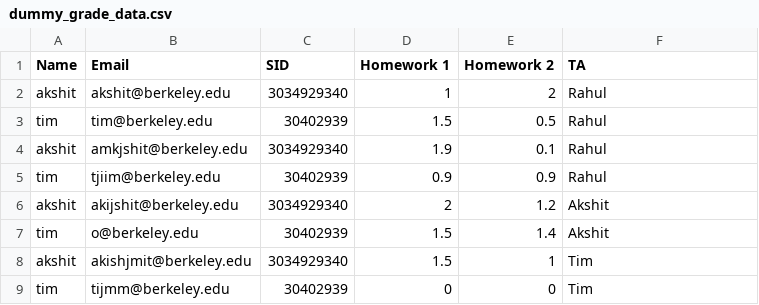
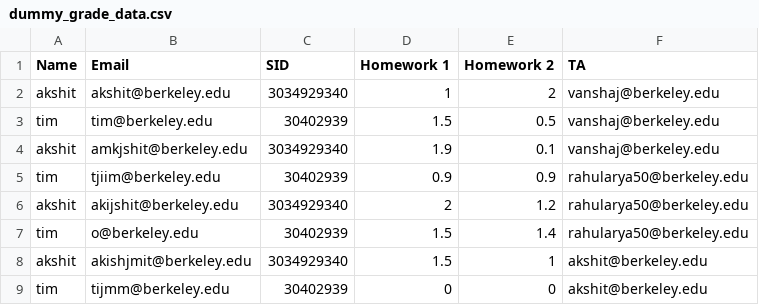
Before and after one commit to Cal-CS-61A-Staff/cs61a-apps, a CSV file: howamidoing/public/config/dummy_grade_data.csv, drawn as a sheet.

```diff
--- a/howamidoing/public/config/dummy_grade_data.csv
+++ b/howamidoing/public/config/dummy_grade_data.csv
@@ -1,9 +1,9 @@
 Name,Email,SID,Homework 1,Homework 2,TA
-akshit,akshit@berkeley.edu,3034929340,1,2,"Rahul"
-tim,tim@berkeley.edu,30402939,1.5,0.5,"Rahul"
-akshit,amkjshit@berkeley.edu,3034929340,1.9,0.1,"Rahul"
-tim,tjiim@berkeley.edu,30402939,0.9,0.9,"Rahul"
-akshit,akijshit@berkeley.edu,3034929340,2,1.2,"Akshit"
-tim,o@berkeley.edu,30402939,1.5,1.4,"Akshit"
-akshit,akishjmit@berkeley.edu,3034929340,1.5,1,"Tim"
-tim,tijmm@berkeley.edu,30402939,0,0,"Tim"
+akshit,akshit@berkeley.edu,3034929340,1,2,vanshaj@berkeley.edu
+tim,tim@berkeley.edu,30402939,1.5,0.5,vanshaj@berkeley.edu
+akshit,amkjshit@berkeley.edu,3034929340,1.9,0.1,vanshaj@berkeley.edu
+tim,tjiim@berkeley.edu,30402939,0.9,0.9,rahularya50@berkeley.edu
+akshit,akijshit@berkeley.edu,3034929340,2,1.2,rahularya50@berkeley.edu
+tim,o@berkeley.edu,30402939,1.5,1.4,rahularya50@berkeley.edu
+akshit,akishjmit@berkeley.edu,3034929340,1.5,1,akshit@berkeley.edu
+tim,tijmm@berkeley.edu,30402939,0,0,akshit@berkeley.edu
```
Also changed, not shown: 12 other files.
